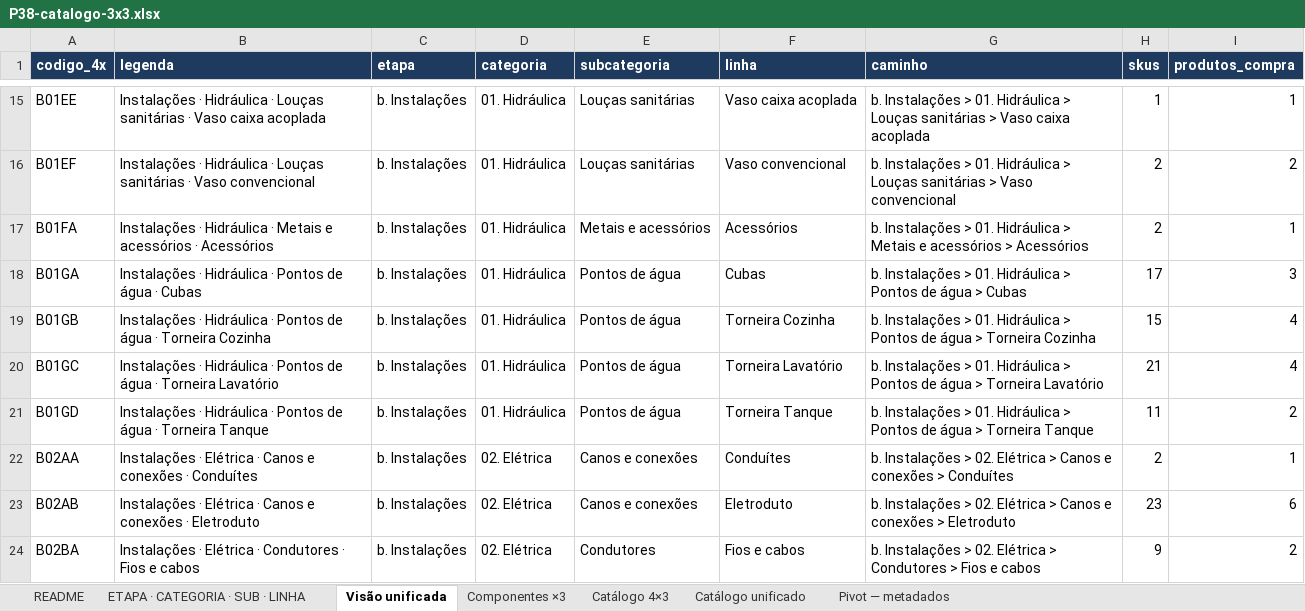
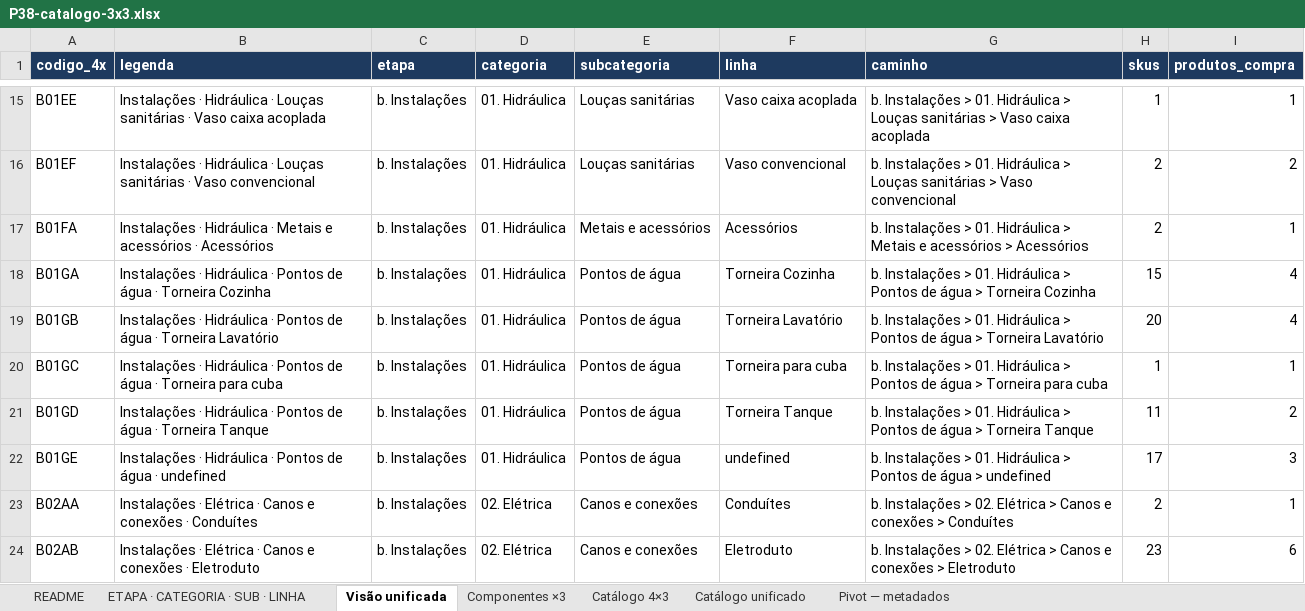
Before and after one commit to joaoandreriberopacheco-netizen/P38-ERP, an Excel workbook: docs/exports/P38-catalogo-3x3.xlsx, sheet Visão unificada, drawn as a sheet; only a part is shown, gaps mark what is left out; the shorter side is filled out with more unchanged rows; values as stored, in another font and other column widths than the file's, no borders; the diff names each change by its address in the sheet, - before the commit and + after, or states it on an @@ line.

```diff
--- a/docs/exports/P38-catalogo-3x3.xlsx (sheet Visão unificada)
+++ b/docs/exports/P38-catalogo-3x3.xlsx (sheet Visão unificada)
-B18 (legenda): …água · Cubas
+B18 (legenda): …água · Torneira Cozinha
-F18 (linha): Cubas
+F18 (linha): Torneira Cozinha
-G18 (caminho): …água > Cubas
+G18 (caminho): …água > Torneira Cozinha
-H18 (skus): 17
+H18 (skus): 15
-I18 (produtos_compra): 3
+I18 (produtos_compra): 4
-B19 (legenda): …· Torneira Cozinha
+B19 (legenda): …· Torneira Lavatório
-F19 (linha): Torneira Cozinha
+F19 (linha): Torneira Lavatório
-G19 (caminho): …> Torneira Cozinha
+G19 (caminho): …> Torneira Lavatório
-H19 (skus): 15
+H19 (skus): 20
-B20 (legenda): …· Torneira Lavatório
+B20 (legenda): …· Torneira para cuba
-F20 (linha): Torneira Lavatório
+F20 (linha): Torneira para cuba
-G20 (caminho): …> Torneira Lavatório
+G20 (caminho): …> Torneira para cuba
-H20 (skus): 21
+H20 (skus): 1
-I20 (produtos_compra): 4
+I20 (produtos_compra): 1
+row 22: B01GE | Instalações · Hidráulica · Pontos de água · undefined | b. Instalações | 01. Hidráulica | Pontos de água | undefined | b. Instalações > 01. Hidráulica > Pontos de água > undefined | 17 | 3
```
Also changed, not shown: sheet Catálogo unificado, sheet Catálogo 4×3, sheet ETAPA · CATEGORIA · SUB · LINHA, sheet README, sheet Componentes ×3, docs/exports/P38-catalogo-4x3.xlsx, 2 other files.
